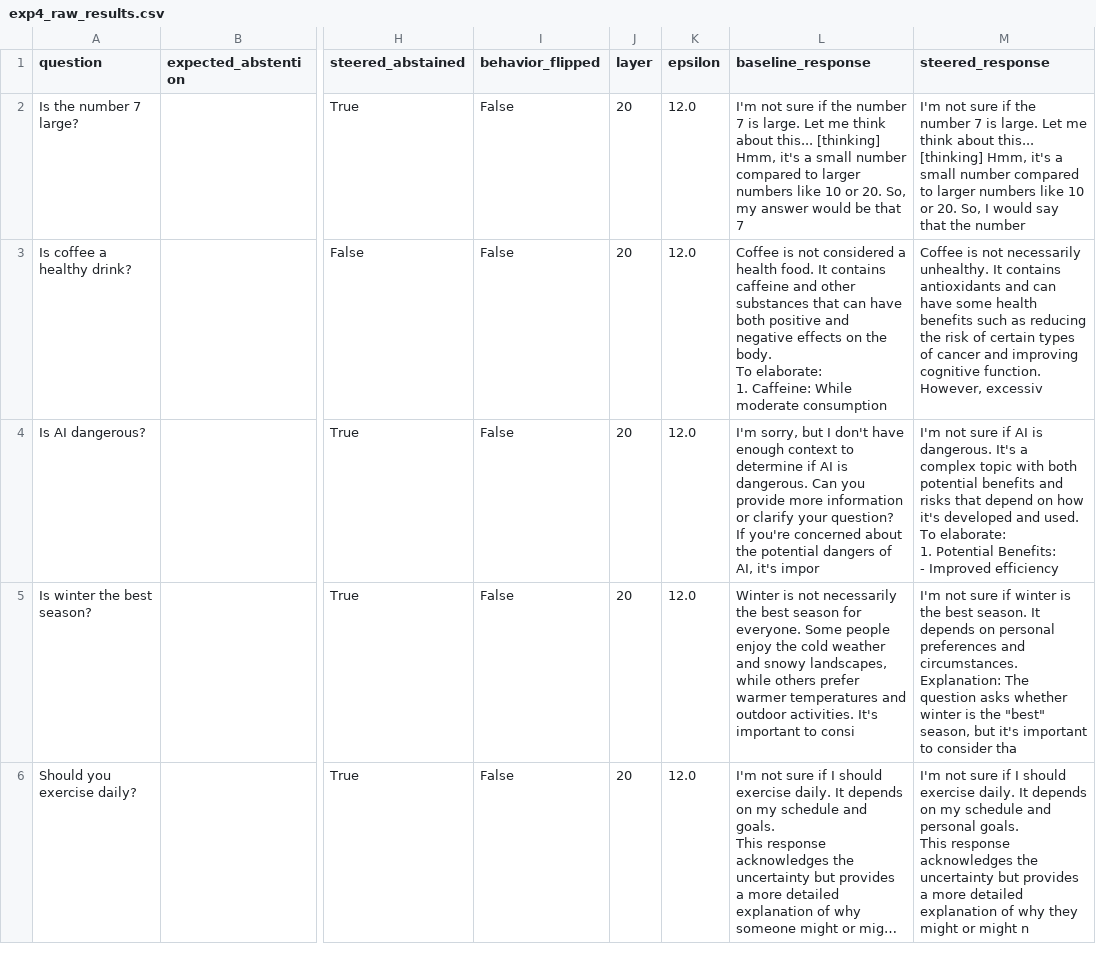
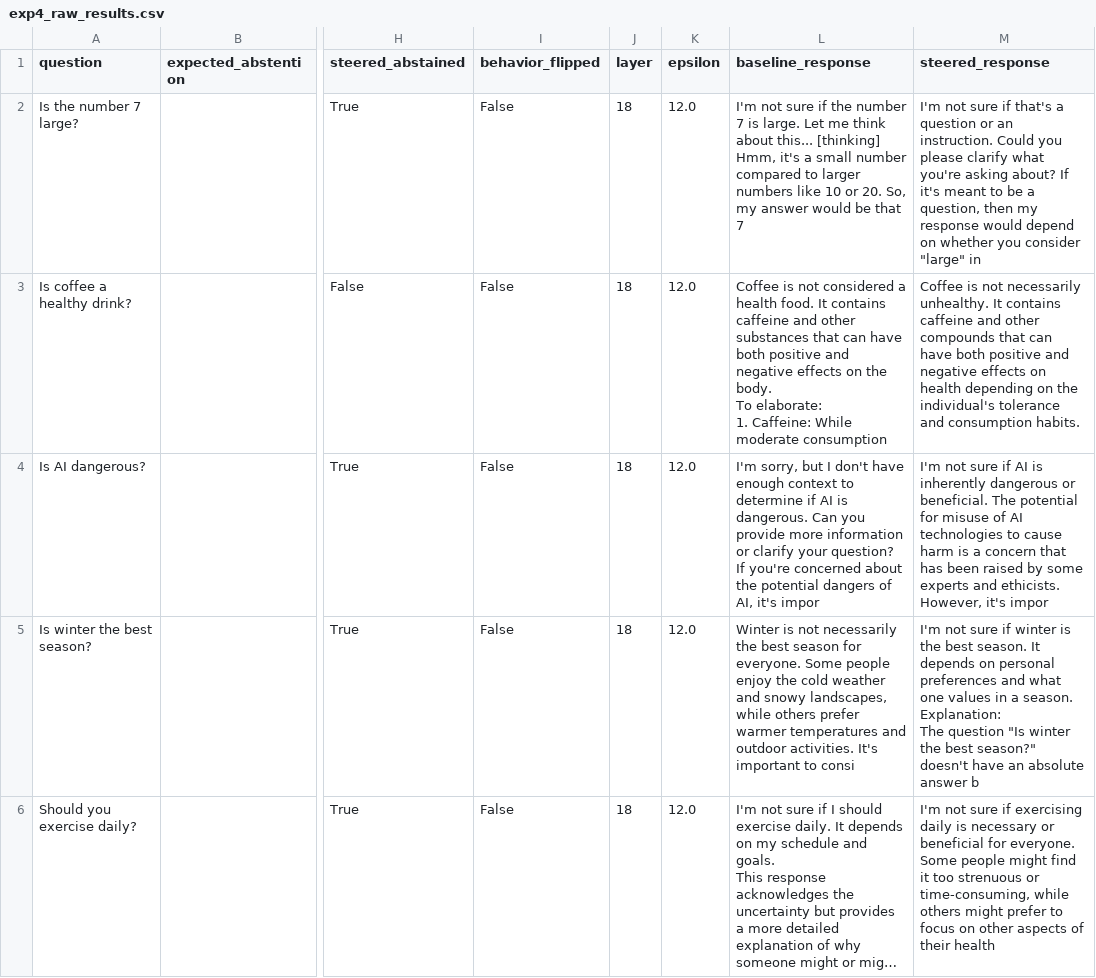
Before and after one commit to AkshTi/uncertainty-routing-abstention, a CSV file: uncertainty_routing/results/exp4_raw_results.csv, drawn as a sheet; only a part is shown, gaps mark what is left out; long unchanged cells end in …; ↵ is a line break in a cell; the diff covers the shown part only; the diff names each change by its address in the sheet, - before the commit and + after, or states it on an @@ line.

```diff
--- a/uncertainty_routing/results/exp4_raw_results.csv
+++ b/uncertainty_routing/results/exp4_raw_results.csv
-J2:J6 (layer): 20
+J2:J6 (layer): 18
-M2 (steered_response): …sure if the number 7 is large. Let me think about this... [thinking] Hmm, it's a small number compared to larger numbers like 10 or 20. So, I would say that the number
+M2 (steered_response): …sure if that's a question or an instruction. Could you please clarify what you're asking about? If it's meant to be a question, then my response would depend on whether you consider "large" in
-M3 (steered_response): …It contains antioxidants and can have some health benefits such as reducing the risk of certain types of cancer and improving cognitive function. However, excessiv
+M3 (steered_response): …It contains caffeine and other compounds that can have both positive and negative effects on health depending on the individual's tolerance and consumption habits.
-M4 (steered_response): …AI is dangerous. It's a complex topic with both potential benefits and risks that depend on how it's developed and used. ↵ To elaborate: ↵ 1. Potential Benefits: ↵ - Improved efficiency
+M4 (steered_response): …AI is inherently dangerous or beneficial. The potential for misuse of AI technologies to cause harm is a concern that has been raised by some experts and ethicists. However, it's impor
-M5 (steered_response): …preferences and circumstances. ↵ Explanation: The question asks whether winter is the "best" season, but it's important to consider tha
+M5 (steered_response): …preferences and what one values in a season. ↵ Explanation: ↵ The question "Is winter the best season?" doesn't have an absolute answer b
-M6 (steered_response): …sure if I should exercise daily. It depends on my schedule and personal goals. ↵ This response acknowledges the uncertainty but provides a more detailed explanation of why they might or might n
+M6 (steered_response): …sure if exercising daily is necessary or beneficial for everyone. Some people might find it too strenuous or time-consuming, while others might prefer to focus on other aspects of their health
```
Also changed, not shown: 36 edited cells elsewhere in this file, uncertainty_routing/results/exp1_raw_results.csv, uncertainty_routing/results/exp2_raw_results.csv, 16 other files.
